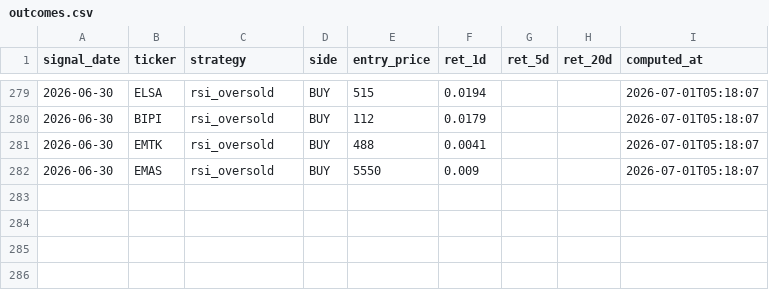
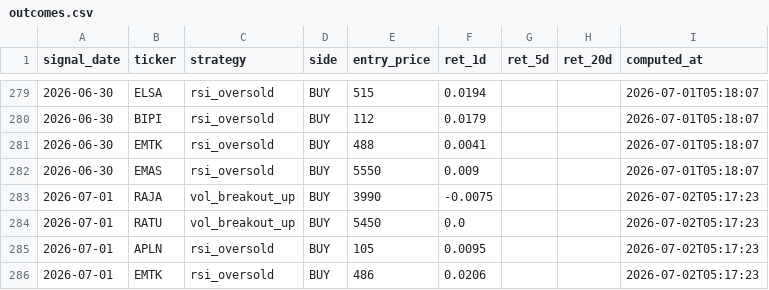
Before and after one commit to yazqe/idx-signals, a CSV file: outcomes.csv, drawn as a sheet; only a part is shown, gaps mark what is left out; the diff names each change by its address in the sheet, - before the commit and + after, or states it on an @@ line.

```diff
--- a/outcomes.csv
+++ b/outcomes.csv
+row 283: 2026-07-01 | RAJA | vol_breakout_up | BUY | 3990 | -0.0075 |  |  | 2026-07-02T05:17:23
+row 284: 2026-07-01 | RATU | vol_breakout_up | BUY | 5450 | 0.0 |  |  | 2026-07-02T05:17:23
+row 285: 2026-07-01 | APLN | rsi_oversold | BUY | 105 | 0.0095 |  |  | 2026-07-02T05:17:23
+row 286: 2026-07-01 | EMTK | rsi_oversold | BUY | 486 | 0.0206 |  |  | 2026-07-02T05:17:23
```
Also changed, not shown: 7 other files.
